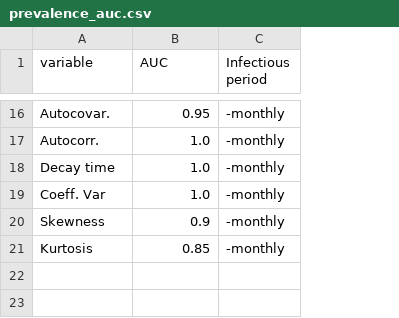
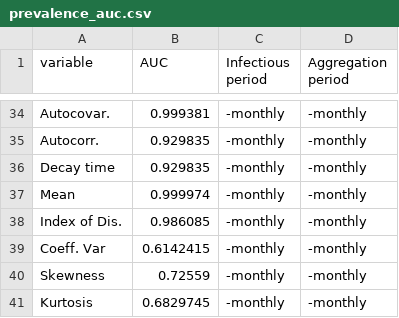
Before and after one commit to project-aero/reporting-process, a CSV file: tobyfigs/prevalence_auc.csv, drawn as a sheet; only a part is shown, gaps mark what is left out; addresses are those after the commit; the diff covers the shown part only; the diff names each change by its address in the sheet, - before the commit and + after, or states it on an @@ line.

```diff
--- a/tobyfigs/prevalence_auc.csv
+++ b/tobyfigs/prevalence_auc.csv
+column D (Aggregation period), rows 34-36: all -monthly; rows 39-41: all -monthly
-B34 (AUC): 0.95
+B34 (AUC): 0.999381
-B35:B36 (AUC): 1.0
+B35:B36 (AUC): 0.929835
+row 37: Mean | 0.999974 | -monthly | -monthly
+row 38: Index of Dis. | 0.986085 | -monthly | -monthly
-B39 (AUC): 1.0
+B39 (AUC): 0.6142415
-B40 (AUC): 0.9
+B40 (AUC): 0.72559
-B41 (AUC): 0.85
+B41 (AUC): 0.6829745
```
Also changed, not shown: 20 added rows, 2 removed rows and 12 edited cells elsewhere in this file, 3 other files.
